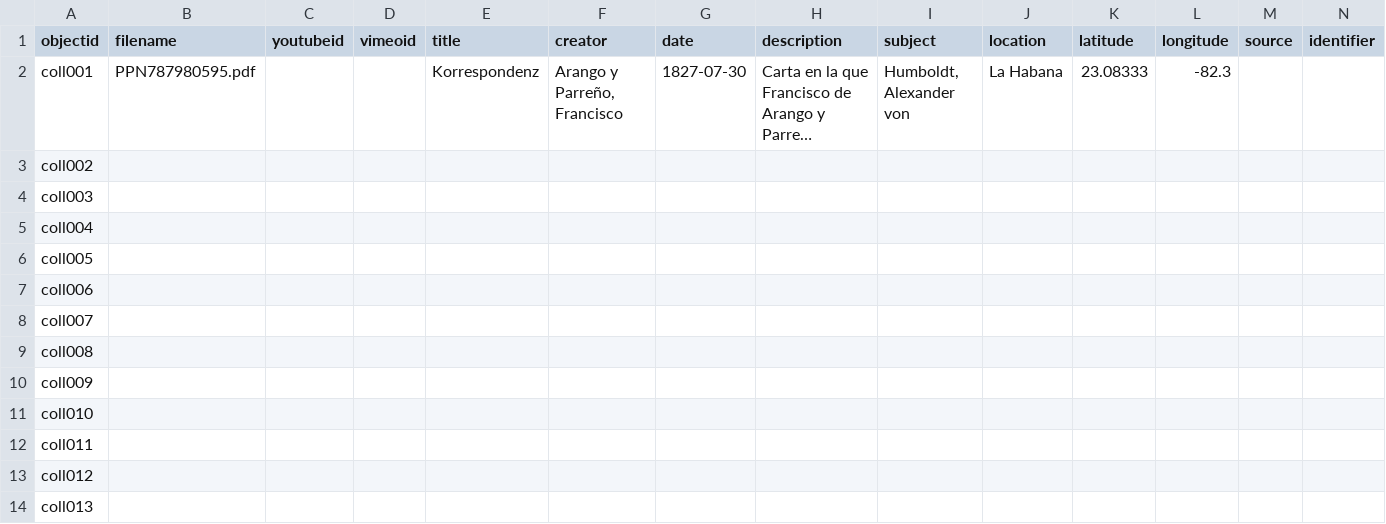
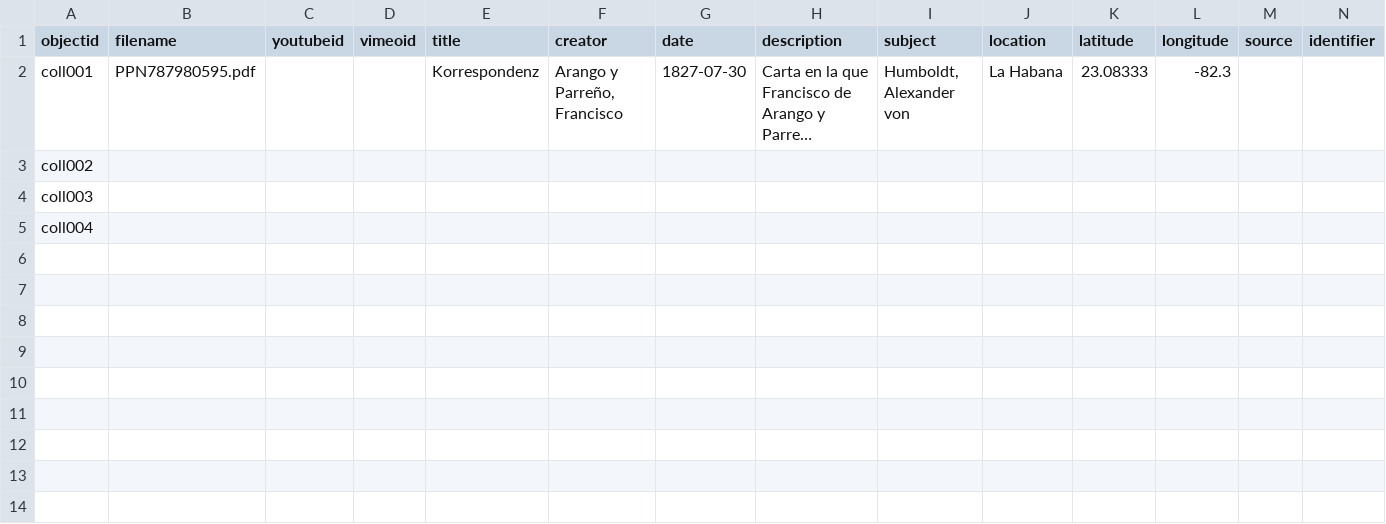
Before and after one commit to arojascastro/prohd-demo, a CSV file: _data/prohd.csv, drawn as a sheet; only a part is shown; long unchanged cells end in …; rows hold the shown columns only; the diff names each change by its address in the sheet, - before the commit and + after, or states it on an @@ line.

Commit message:
Update prohd.csv

```diff
--- a/_data/prohd.csv
+++ b/_data/prohd.csv
-row 6: coll005
-row 7: coll006
-row 8: coll007
-row 9: coll008
-row 10: coll009
-row 11: coll010
-row 12: coll011
-row 13: coll012
-row 14: coll013
```
